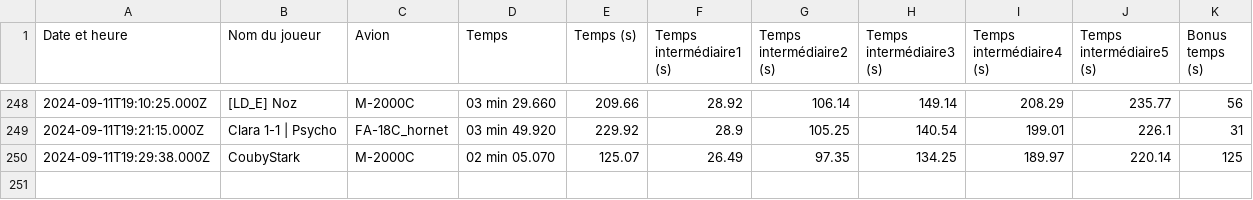
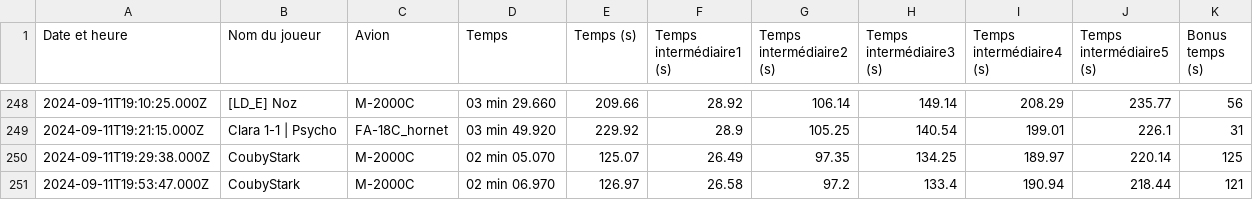
Before and after one commit to Cellules-Rapaces/Dagger-One, a CSV file: static/data/resultat.csv, drawn as a sheet; only a part is shown, gaps mark what is left out; the diff names each change by its address in the sheet, - before the commit and + after, or states it on an @@ line.

```diff
--- a/static/data/resultat.csv
+++ b/static/data/resultat.csv
+row 251: 2024-09-11T19:53:47.000Z | CoubyStark | M-2000C | 02 min 06.970 | 126.97 | 26.58 | 97.2 | 133.4 | 190.94 | 218.44 | 121
```
Also changed, not shown: docs/data/resultat.csv.
